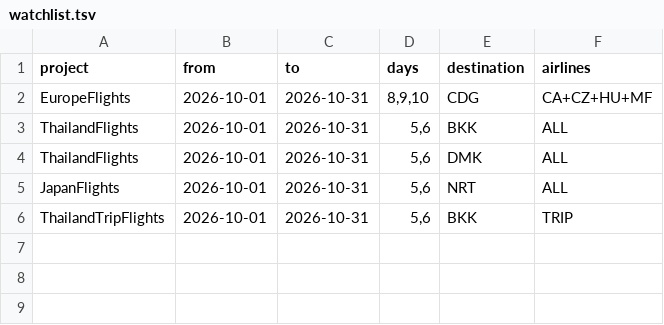
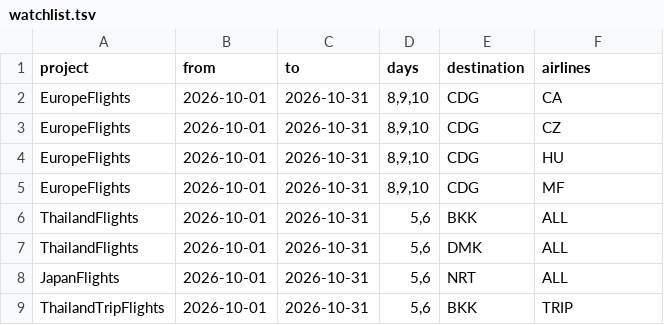
Before and after one commit to barneysbro/flight-price-tracker, a TSV file: watchlist.tsv, drawn as a sheet.

Commit message:
Improve flight tracking and add Europe update job

```diff
--- a/watchlist.tsv
+++ b/watchlist.tsv
@@ -1,3 +1,6 @@
 project	from	to	days	destination	airlines
-EuropeFlights	2026-10-01	2026-10-31	8,9,10	CDG	CA+CZ+HU+MF
+EuropeFlights	2026-10-01	2026-10-31	8,9,10	CDG	CA
+EuropeFlights	2026-10-01	2026-10-31	8,9,10	CDG	CZ
+EuropeFlights	2026-10-01	2026-10-31	8,9,10	CDG	HU
+EuropeFlights	2026-10-01	2026-10-31	8,9,10	CDG	MF
 ThailandFlights	2026-10-01	2026-10-31	5,6	BKK	ALL
```
Also changed, not shown: 13 other files.
